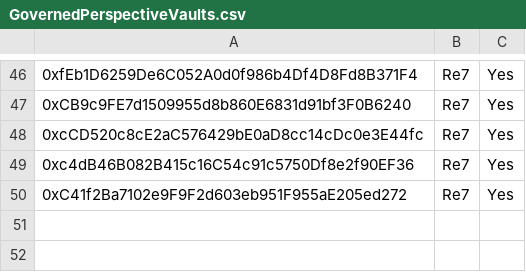
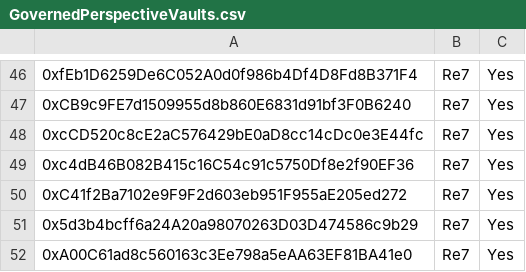
Before and after one commit to euler-xyz/evk-periphery, a CSV file: script/production/bsc/governedPerspectiveVaults/GovernedPerspectiveVaults.csv, drawn as a sheet; only a part is shown, gaps mark what is left out; the diff names each change by its address in the sheet, - before the commit and + after, or states it on an @@ line.

```diff
--- a/script/production/bsc/governedPerspectiveVaults/GovernedPerspectiveVaults.csv
+++ b/script/production/bsc/governedPerspectiveVaults/GovernedPerspectiveVaults.csv
+row 51: 0x5d3b4bcff6a24A20a98070263D03D474586c9b29 | Re7 | Yes
+row 52: 0xA00C61ad8c560163c3Ee798a5eAA63EF81BA41e0 | Re7 | Yes
```
Also changed, not shown: script/production/avalanche/governedPerspectiveVaults/GovernedPerspectiveVaults.csv, script/production/mainnet/governedPerspectiveVaults/GovernedPerspectiveVaults.csv.
